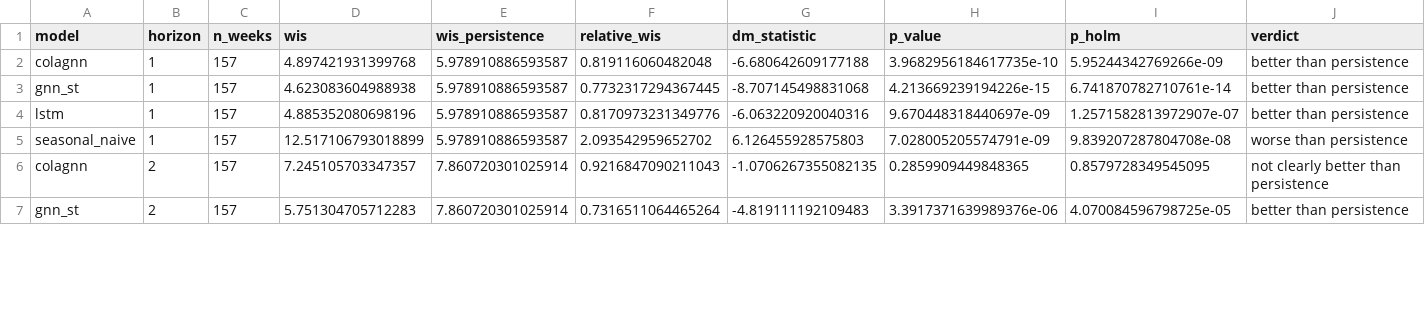
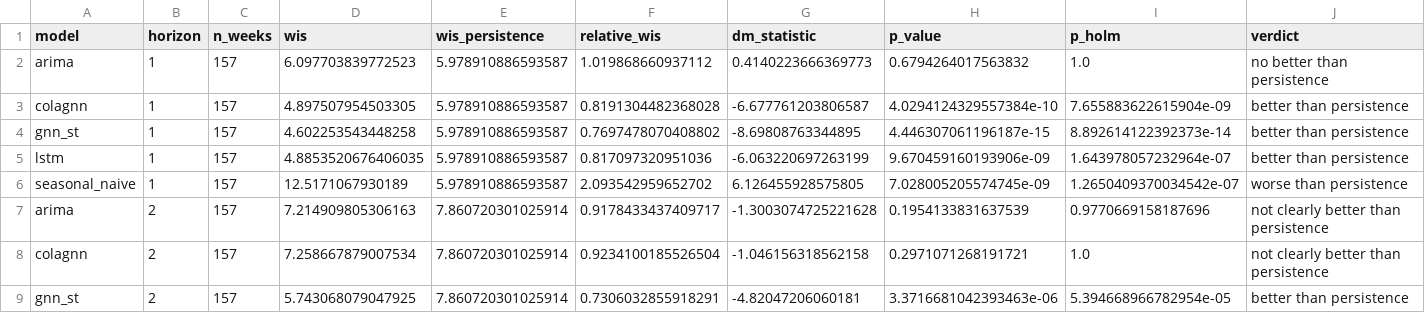
Before and after one commit to CodeMateo15/boston-flu-outlook, a CSV file: data/boston/backtest_comparison.csv, drawn as a sheet; only a part is shown; the diff covers the shown part only.

```diff
--- a/data/boston/backtest_comparison.csv
+++ b/data/boston/backtest_comparison.csv
@@ -1,7 +1,9 @@
 model,horizon,n_weeks,wis,wis_persistence,relative_wis,dm_statistic,p_value,p_holm,verdict
-colagnn,1,157,4.897421931399768,5.978910886593587,0.819116060482048,-6.680642609177188,3.9682956184617735e-10,5.95244342769266e-09,better than persistence
-gnn_st,1,157,4.623083604988938,5.978910886593587,0.7732317294367445,-8.707145498831068,4.213669239194226e-15,6.741870782710761e-14,better than persistence
-lstm,1,157,4.885352080698196,5.978910886593587,0.8170973231349776,-6.063220920040316,9.670448318440697e-09,1.2571582813972907e-07,better than persistence
-seasonal_naive,1,157,12.517106793018899,5.978910886593587,2.093542959652702,6.126455928575803,7.028005205574791e-09,9.839207287804708e-08,worse than persistence
-colagnn,2,157,7.245105703347357,7.860720301025914,0.9216847090211043,-1.0706267355082135,0.2859909449848365,0.8579728349545095,not clearly better than persistence
-gnn_st,2,157,5.751304705712283,7.860720301025914,0.7316511064465264,-4.819111192109483,3.3917371639989376e-06,4.070084596798725e-05,better than persistence
+arima,1,157,6.097703839772523,5.978910886593587,1.019868660937112,0.4140223666369773,0.6794264017563832,1.0,no better than persistence
+colagnn,1,157,4.897507954503305,5.978910886593587,0.8191304482368028,-6.677761203806587,4.0294124329557384e-10,7.655883622615904e-09,better than persistence
+gnn_st,1,157,4.602253543448258,5.978910886593587,0.7697478070408802,-8.69808763344895,4.446307061196187e-15,8.892614122392373e-14,better than persistence
+lstm,1,157,4.8853520676406035,5.978910886593587,0.817097320951036,-6.063220697263199,9.670459160193906e-09,1.643978057232964e-07,better than persistence
+seasonal_naive,1,157,12.5171067930189,5.978910886593587,2.093542959652702,6.126455928575805,7.028005205574745e-09,1.2650409370034542e-07,worse than persistence
+arima,2,157,7.214909805306163,7.860720301025914,0.9178433437409717,-1.3003074725221628,0.1954133831637539,0.9770669158187696,not clearly better than persistence
+colagnn,2,157,7.258667879007534,7.860720301025914,0.9234100185526504,-1.046156318562158,0.2971071268191721,1.0,not clearly better than persistence
+gnn_st,2,157,5.743068079047925,7.860720301025914,0.7306032855918291,-4.82047206060181,3.3716681042393463e-06,5.394668966782954e-05,better than persistence
```
Also changed, not shown: 2 added rows and 48 edited cells elsewhere in this file, data/boston/backtest_scores.csv, data/boston/history.csv, 10 other files.
